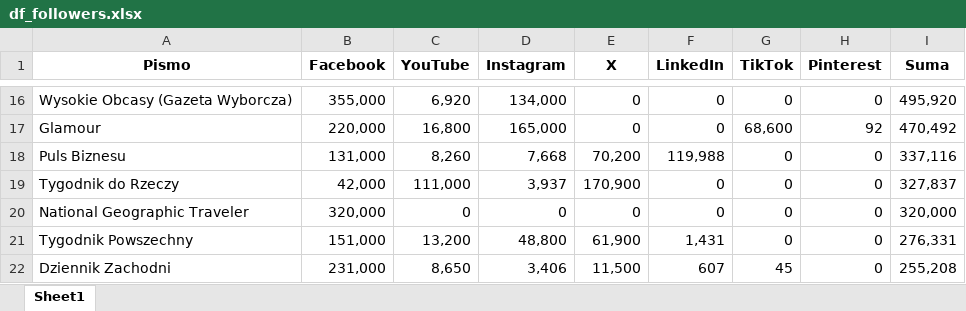
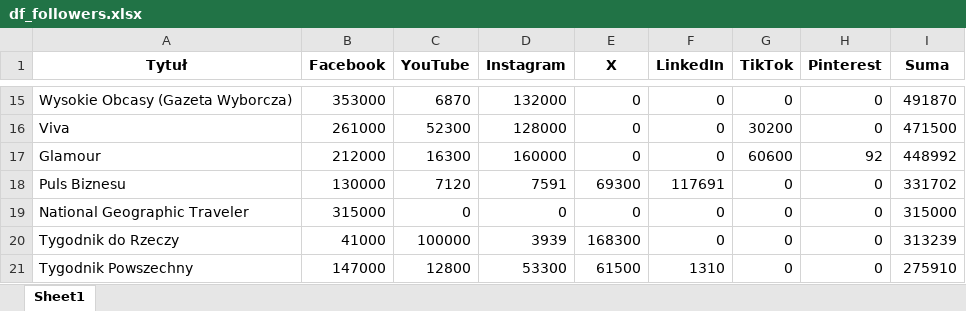
Before and after one commit to PolskieBadaniaCzytelnictwa/Social-Media, an Excel workbook: df_followers.xlsx, sheet Sheet1, drawn as a sheet; only a part is shown, gaps mark what is left out; values as stored, in another font and other column widths than the file's, no borders; removed rows and columns are numbered as before the commit, all else as after; the diff covers the shown part only; the diff names each change by its address in the sheet, - before the commit and + after, or states it on an @@ line.

```diff
--- a/df_followers.xlsx (sheet Sheet1)
+++ b/df_followers.xlsx (sheet Sheet1)
-A1: Pismo
+A1: Tytuł
-B15 (Facebook): 355,000
+B15 (Facebook): 353000
-C15 (YouTube): 6,920
+C15 (YouTube): 6870
-D15 (Instagram): 134,000
+D15 (Instagram): 132000
-I15 (Suma): 495,920
+I15 (Suma): 491870
+row 16: Viva | 261000 | 52300 | 128000 | 0 | 0 | 30200 | 0 | 471500
-B17 (Facebook): 220,000
+B17 (Facebook): 212000
-C17 (YouTube): 16,800
+C17 (YouTube): 16300
-D17 (Instagram): 165,000
+D17 (Instagram): 160000
-G17 (TikTok): 68,600
+G17 (TikTok): 60600
-I17 (Suma): 470,492
+I17 (Suma): 448992
-B18 (Facebook): 131,000
+B18 (Facebook): 130000
-C18 (YouTube): 8,260
+C18 (YouTube): 7120
-D18 (Instagram): 7,668
+D18 (Instagram): 7591
-E18 (X): 70,200
+E18 (X): 69300
-F18 (LinkedIn): 119,988
+F18 (LinkedIn): 117691
-I18 (Suma): 337,116
+I18 (Suma): 331702
-row 19: Tygodnik do Rzeczy | 42,000 | 111,000 | 3,937 | 170,900 | 0 | 0 | 0 | 327,837
-B19 (Facebook): 320,000
+B19 (Facebook): 315000
-I19 (Suma): 320,000
+I19 (Suma): 315000
+row 20: Tygodnik do Rzeczy | 41000 | 100000 | 3939 | 168300 | 0 | 0 | 0 | 313239
-B21 (Facebook): 151,000
+B21 (Facebook): 147000
-C21 (YouTube): 13,200
+C21 (YouTube): 12800
-D21 (Instagram): 48,800
+D21 (Instagram): 53300
-E21 (X): 61,900
+E21 (X): 61500
-F21 (LinkedIn): 1,431
+F21 (LinkedIn): 1310
-I21 (Suma): 276,331
+I21 (Suma): 275910
-row 22: Dziennik Zachodni | 231,000 | 8,650 | 3,406 | 11,500 | 607 | 45 | 0 | 255,208
```
Also changed, not shown: 20 added rows, 20 removed rows and 331 edited cells elsewhere in this sheet, 1 other file.
